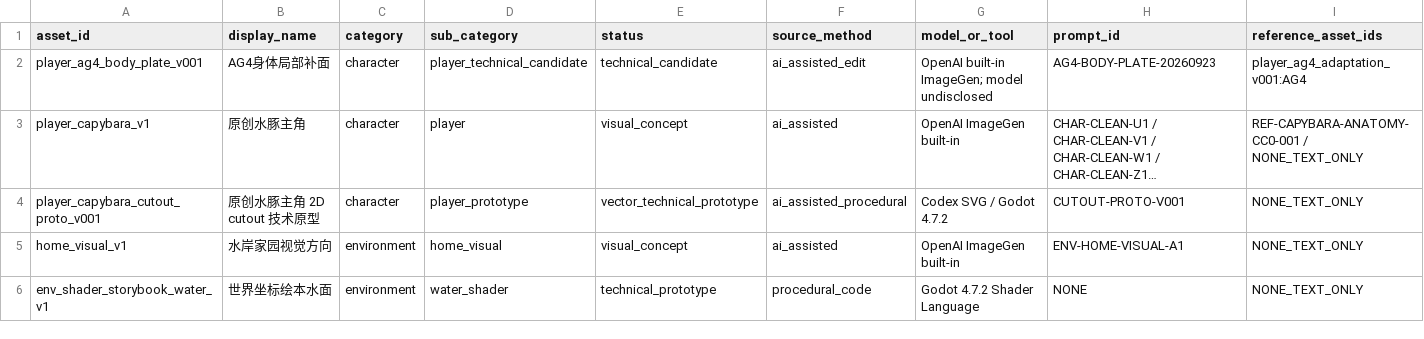
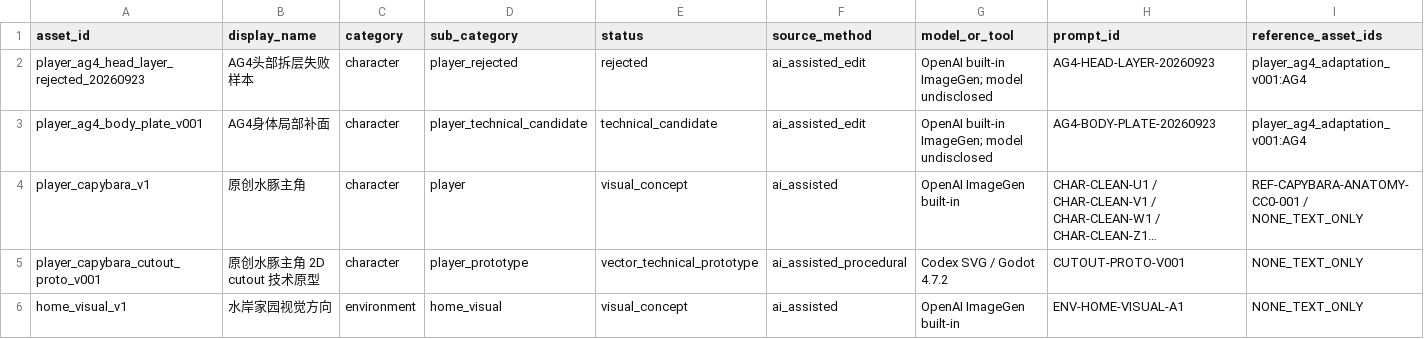
Before and after one commit to T1doo/Capybara, a CSV file: docs/production/ASSET_MANIFEST.csv, drawn as a sheet; only a part is shown; the shorter side is filled out with more unchanged rows; long unchanged cells end in …; rows hold the shown columns only; the diff names each change by its address in the sheet, - before the commit and + after, or states it on an @@ line.

```diff
--- a/docs/production/ASSET_MANIFEST.csv
+++ b/docs/production/ASSET_MANIFEST.csv
+row 2: player_ag4_head_layer_rejected_20260923 | AG4头部拆层失败样本 | character | player_rejected | rejected | ai_assisted_edit | OpenAI built-in ImageGen; model undisclosed | AG4-HEAD-LAYER-20260923 | player_ag4_adaptation_v001:AG4
```
Also changed, not shown: 6 other files.
